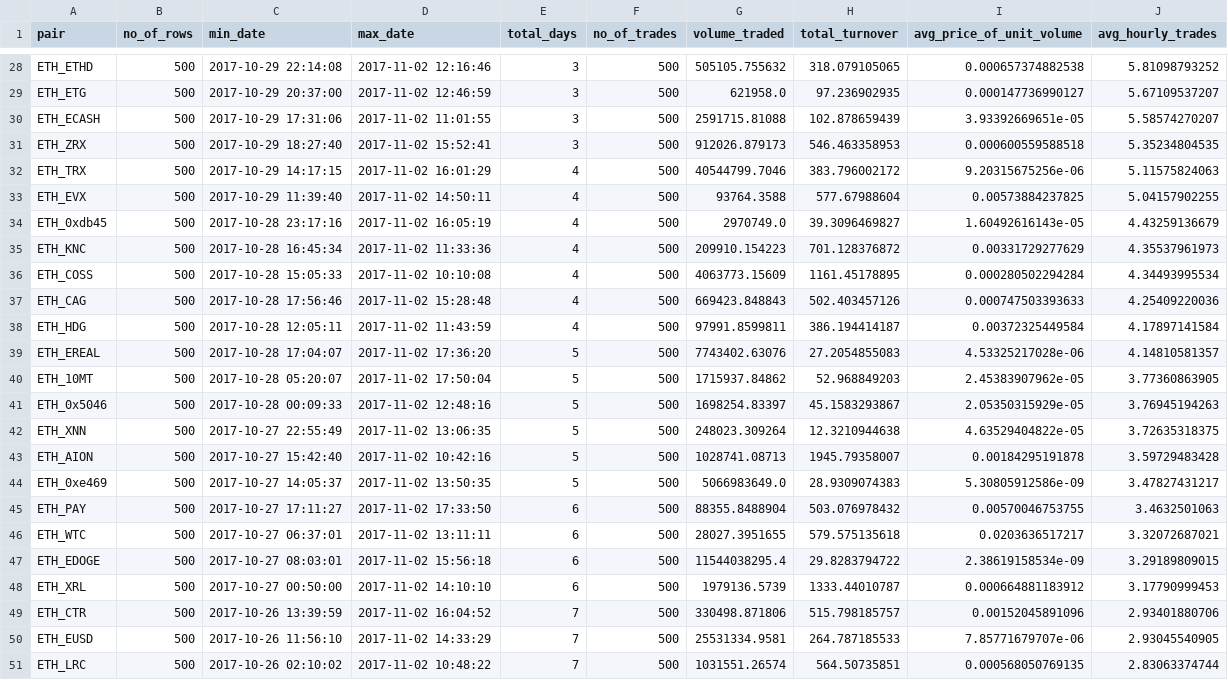
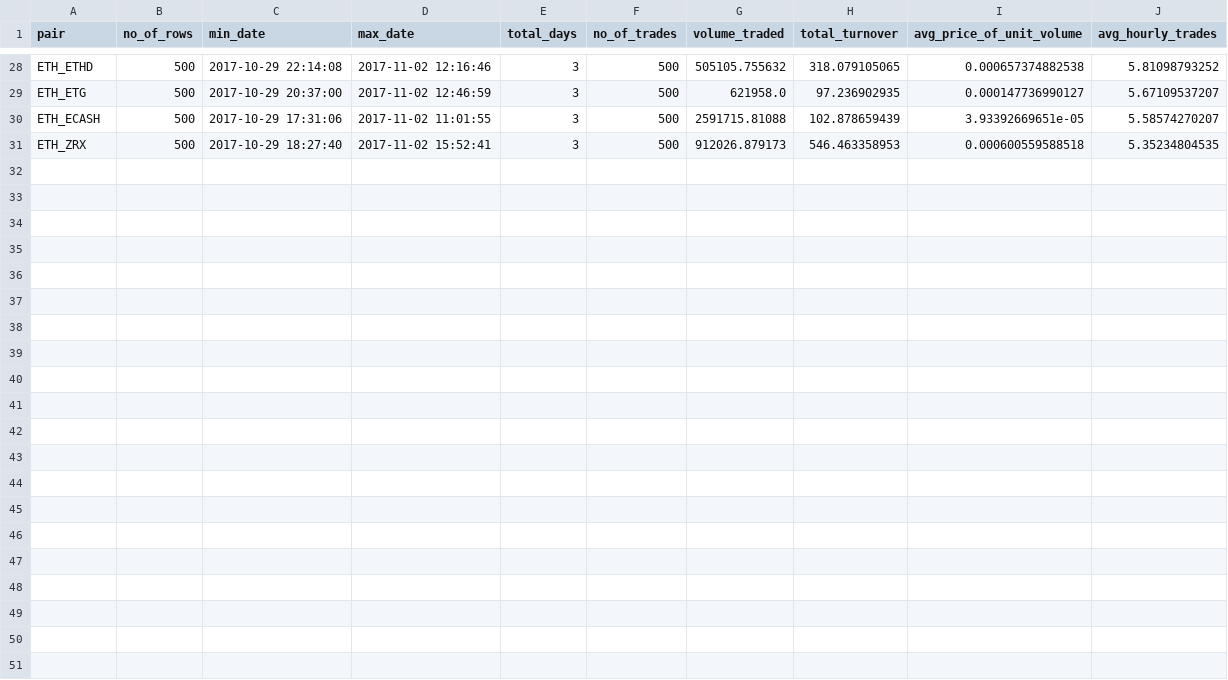
Before and after one commit to satyaki-mitra/Evalution_Exercise, a CSV file: trade_analysis/output_files/top_30_pairs_wrt_hourly_trades.csv (was trade_analysis/output_files/top_50_pairs_wrt_hourly_trades.csv), drawn as a sheet; only a part is shown, gaps mark what is left out.

Commit message:
hourly report

```diff
--- a/trade_analysis/output_files/top_50_pairs_wrt_hourly_trades.csv
+++ b/trade_analysis/output_files/top_30_pairs_wrt_hourly_trades.csv
@@ -31,21 +31 @@ ETH_ECASH,500,2017-10-29 17:31:06,2017-11-02 11:01:55,3,500,2591715.81088,102.87
 ETH_ZRX,500,2017-10-29 18:27:40,2017-11-02 15:52:41,3,500,912026.879173,546.463358953,0.000600559588518,5.35234804535
-ETH_TRX,500,2017-10-29 14:17:15,2017-11-02 16:01:29,4,500,40544799.7046,383.796002172,9.20315675256e-06,5.11575824063
-ETH_EVX,500,2017-10-29 11:39:40,2017-11-02 14:50:11,4,500,93764.3588,577.67988604,0.00573884237825,5.04157902255
-ETH_0xdb45,500,2017-10-28 23:17:16,2017-11-02 16:05:19,4,500,2970749.0,39.3096469827,1.60492616143e-05,4.43259136679
-ETH_KNC,500,2017-10-28 16:45:34,2017-11-02 11:33:36,4,500,209910.154223,701.128376872,0.00331729277629,4.35537961973
-ETH_COSS,500,2017-10-28 15:05:33,2017-11-02 10:10:08,4,500,4063773.15609,1161.45178895,0.000280502294284,4.34493995534
-ETH_CAG,500,2017-10-28 17:56:46,2017-11-02 15:28:48,4,500,669423.848843,502.403457126,0.000747503393633,4.25409220036
-ETH_HDG,500,2017-10-28 12:05:11,2017-11-02 11:43:59,4,500,97991.8599811,386.194414187,0.00372325449584,4.17897141584
-ETH_EREAL,500,2017-10-28 17:04:07,2017-11-02 17:36:20,5,500,7743402.63076,27.2054855083,4.53325217028e-06,4.14810581357
-ETH_10MT,500,2017-10-28 05:20:07,2017-11-02 17:50:04,5,500,1715937.84862,52.968849203,2.45383907962e-05,3.77360863905
-ETH_0x5046,500,2017-10-28 00:09:33,2017-11-02 12:48:16,5,500,1698254.83397,45.1583293867,2.05350315929e-05,3.76945194263
-ETH_XNN,500,2017-10-27 22:55:49,2017-11-02 13:06:35,5,500,248023.309264,12.3210944638,4.63529404822e-05,3.72635318375
-ETH_AION,500,2017-10-27 15:42:40,2017-11-02 10:42:16,5,500,1028741.08713,1945.79358007,0.00184295191878,3.59729483428
-ETH_0xe469,500,2017-10-27 14:05:37,2017-11-02 13:50:35,5,500,5066983649.0,28.9309074383,5.30805912586e-09,3.47827431217
-ETH_PAY,500,2017-10-27 17:11:27,2017-11-02 17:33:50,6,500,88355.8488904,503.076978432,0.00570046753755,3.4632501063
-ETH_WTC,500,2017-10-27 06:37:01,2017-11-02 13:11:11,6,500,28027.3951655,579.575135618,0.0203636517217,3.32072687021
-ETH_EDOGE,500,2017-10-27 08:03:01,2017-11-02 15:56:18,6,500,11544038295.4,29.8283794722,2.38619158534e-09,3.29189809015
-ETH_XRL,500,2017-10-27 00:50:00,2017-11-02 14:10:10,6,500,1979136.5739,1333.44010787,0.000664881183912,3.17790999453
-ETH_CTR,500,2017-10-26 13:39:59,2017-11-02 16:04:52,7,500,330498.871806,515.798185757,0.00152045891096,2.93401880706
-ETH_EUSD,500,2017-10-26 11:56:10,2017-11-02 14:33:29,7,500,25531334.9581,264.787185533,7.85771679707e-06,2.93045540905
-ETH_LRC,500,2017-10-26 02:10:02,2017-11-02 10:48:22,7,500,1031551.26574,564.50735851,0.000568050769135,2.83063374744
```
Also changed, not shown: 2 other files.
